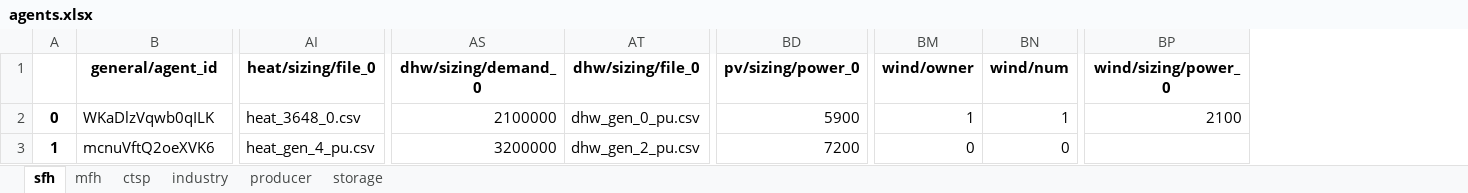
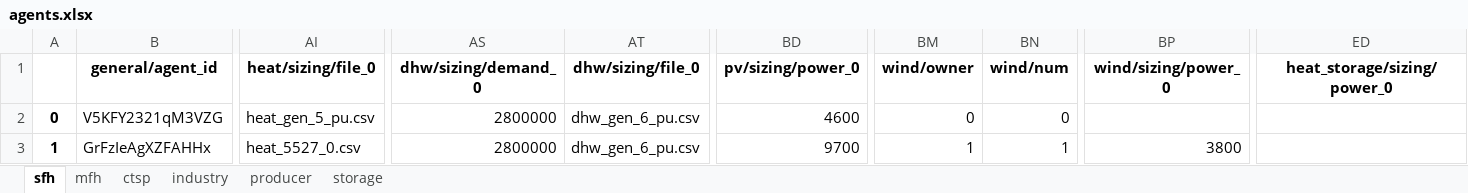
Before and after one commit to tum-ens/HAMLET, an Excel workbook: 02 - config/example_small/agents.xlsx, sheet sfh, drawn as a sheet; only a part is shown, gaps mark what is left out; values as stored, in another font and other column widths than the file's, no borders; the diff covers the shown part only; the diff names each change by its address in the sheet, - before the commit and + after, or states it on an @@ line.

```diff
--- a/02 - config/example_small/agents.xlsx (sheet sfh)
+++ b/02 - config/example_small/agents.xlsx (sheet sfh)
+column ED (heat_storage/sizing/power_0), empty
-B2 (general/agent_id): WKaDlzVqwb0qILK
+B2 (general/agent_id): V5KFY2321qM3VZG
-AI2 (heat/sizing/file_0): heat_3648_0.csv
+AI2 (heat/sizing/file_0): heat_gen_5_pu.csv
-AS2 (dhw/sizing/demand_0): 2100000
+AS2 (dhw/sizing/demand_0): 2800000
-AT2 (dhw/sizing/file_0): dhw_gen_0_pu.csv
+AT2 (dhw/sizing/file_0): dhw_gen_6_pu.csv
-BD2 (pv/sizing/power_0): 5900
+BD2 (pv/sizing/power_0): 4600
-BM2 (wind/owner): 1
+BM2 (wind/owner): 0
-BN2 (wind/num): 1
+BN2 (wind/num): 0
-BP2 (wind/sizing/power_0): 2100
+BP2 (wind/sizing/power_0): (empty)
-B3 (general/agent_id): mcnuVftQ2oeXVK6
+B3 (general/agent_id): GrFzIeAgXZFAHHx
-AI3 (heat/sizing/file_0): heat_gen_4_pu.csv
+AI3 (heat/sizing/file_0): heat_5527_0.csv
-AS3 (dhw/sizing/demand_0): 3200000
+AS3 (dhw/sizing/demand_0): 2800000
-AT3 (dhw/sizing/file_0): dhw_gen_2_pu.csv
+AT3 (dhw/sizing/file_0): dhw_gen_6_pu.csv
-BD3 (pv/sizing/power_0): 7200
+BD3 (pv/sizing/power_0): 9700
-BM3 (wind/owner): 0
+BM3 (wind/owner): 1
-BN3 (wind/num): 0
+BN3 (wind/num): 1
-BP3 (wind/sizing/power_0): (empty)
+BP3 (wind/sizing/power_0): 3800
```
Also changed, not shown: 212 edited cells elsewhere in this sheet, sheet mfh, sheet ctsp, sheet industry, sheet storage, sheet producer, 5 other files.
